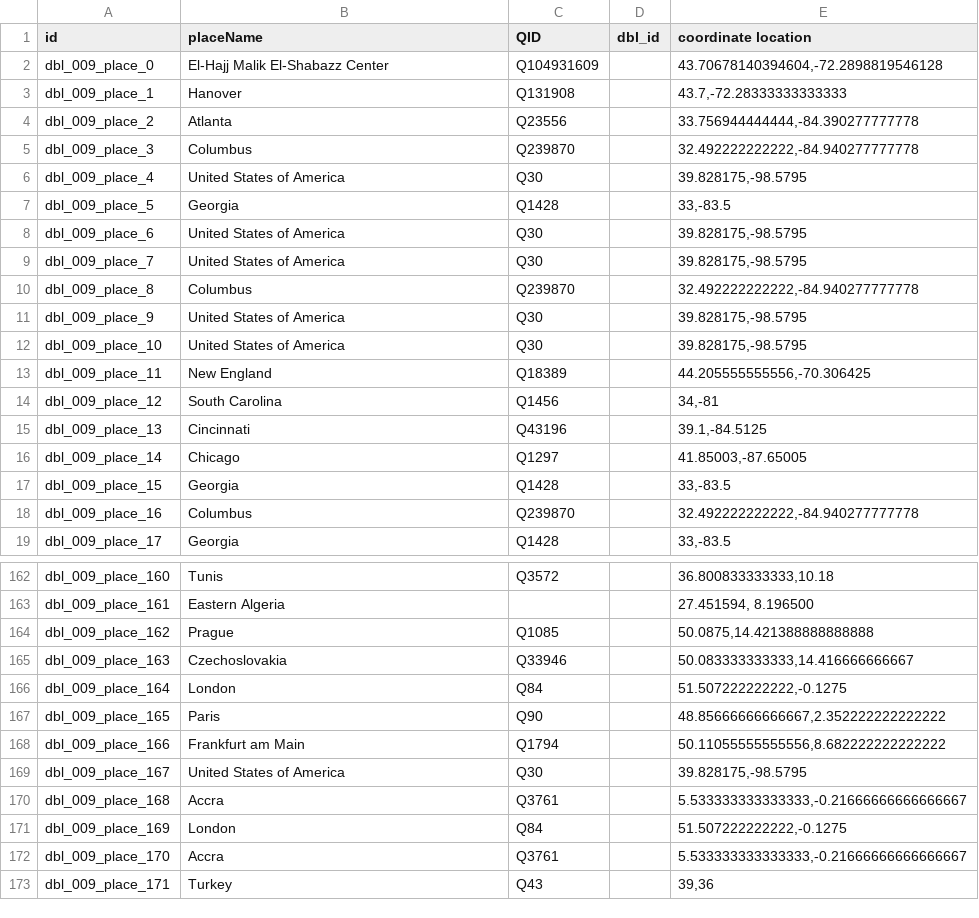
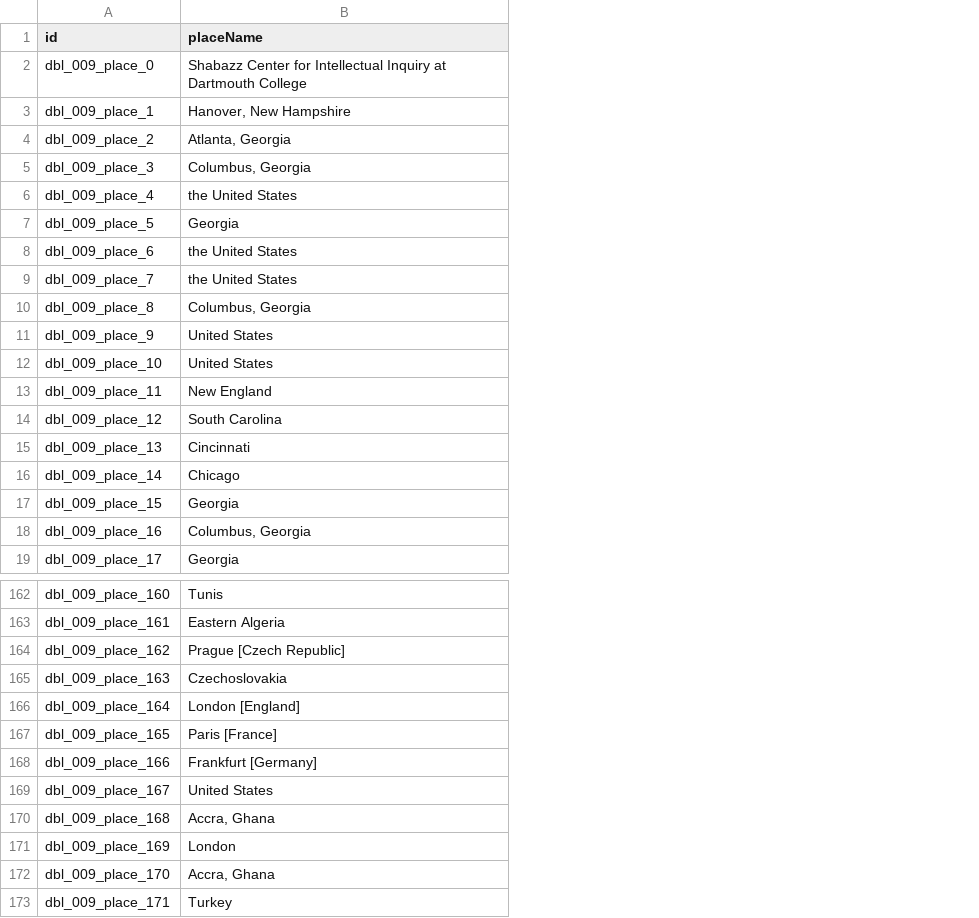
Before and after one commit to Dartmouth-Digital-History-Initiative/DBL-Encoding, a TSV file: tsv/009_robert_bennett_places.tsv, drawn as a sheet; only a part is shown, gaps mark what is left out; the diff covers the shown part only; the diff names each change by its address in the sheet, - before the commit and + after, or states it on an @@ line.

Commit message:
new bennett attempt

```diff
--- a/tsv/009_robert_bennett_places.tsv
+++ b/tsv/009_robert_bennett_places.tsv
-column C (QID), rows 2-19: Q104931609 | Q131908 | Q23556 | Q239870 | Q30 | Q1428 | Q30 | Q30 | Q239870 | Q30 | Q30 | Q18389 | Q1456 | Q43196 | Q1297 | Q1428 | Q239870 | Q1428; rows 162-173: Q3572 |  | Q1085 | Q33946 | Q84 | Q90 | Q1794 | Q30 | Q3761 | Q84 | Q3761 | Q43
-column D (dbl_id), empty
-column E (coordinate location), rows 2-19: 43.70678140394604,-72.2898819546128 | 43.7,-72.28333333333333 | 33.756944444444,-84.390277777778 | 32.492222222222,-84.940277777778 | 39.828175,-98.5795 | 33,-83.5 | 39.828175,-98.5795 | 39.828175,-98.5795 | 32.492222222222,-84.940277777778 | 39.828175,-98.5795 | 39.828175,-98.5795 | 44.205555555556,-70.306425 | 34,-81 | 39.1,-84.5125 | 41.85003,-87.65005 | 33,-83.5 | 32.492222222222,-84.940277777778 | 33,-83.5; rows 162-173: 36.800833333333,10.18 | 27.451594, 8.196500 | 50.0875,14.421388888888888 | 50.083333333333,14.416666666667 | 51.507222222222,-0.1275 | 48.85666666666667,2.352222222222222 | 50.11055555555556,8.682222222222222 | 39.828175,-98.5795 | 5.533333333333333,-0.21666666666666667 | 51.507222222222,-0.1275 | 5.533333333333333,-0.21666666666666667 | 39,36
-B2 (placeName): El-Hajj Malik El-Shabazz Center
+B2 (placeName): Shabazz Center for Intellectual Inquiry at Dartmouth College
-B3 (placeName): Hanover
+B3 (placeName): Hanover, New Hampshire
-B4 (placeName): Atlanta
+B4 (placeName): Atlanta, Georgia
-B5 (placeName): Columbus
+B5 (placeName): Columbus, Georgia
-B6 (placeName): United States of America
+B6 (placeName): the United States
-B8:B9 (placeName): United States of America
+B8:B9 (placeName): the United States
-B10 (placeName): Columbus
+B10 (placeName): Columbus, Georgia
-B11:B12 (placeName): United States of America
+B11:B12 (placeName): United States
-B18 (placeName): Columbus
+B18 (placeName): Columbus, Georgia
-B164 (placeName): Prague
+B164 (placeName): Prague [Czech Republic]
-B166 (placeName): London
+B166 (placeName): London [England]
-B167 (placeName): Paris
+B167 (placeName): Paris [France]
-B168 (placeName): Frankfurt am Main
+B168 (placeName): Frankfurt [Germany]
-B169 (placeName): United States of America
+B169 (placeName): United States
-B170 (placeName): Accra
+B170 (placeName): Accra, Ghana
-B172 (placeName): Accra
+B172 (placeName): Accra, Ghana
```
Also changed, not shown: 50 edited cells elsewhere in this file, tsv/009_robert_bennett_persons.tsv, 1 other file.
